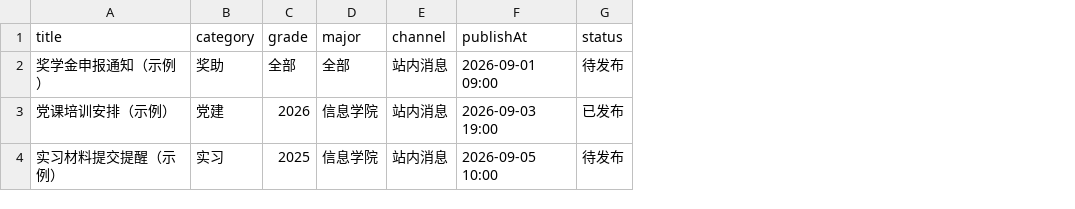
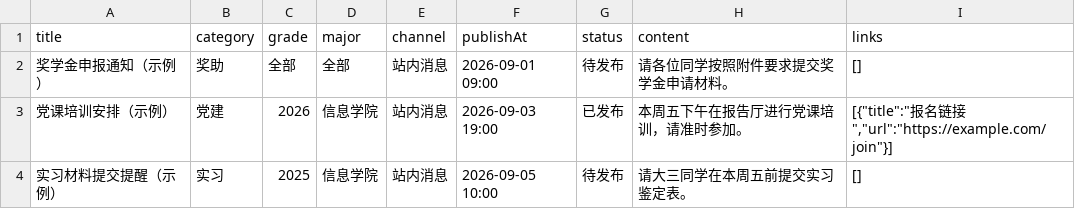
Before and after one commit to functionx37/UniServe-Platform-of-InfoRUC, a CSV file: templates/01-管理员导入模板/notifications_import_template.csv, drawn as a sheet; the diff names each change by its address in the sheet, - before the commit and + after, or states it on an @@ line.

```diff
--- a/templates/01-管理员导入模板/notifications_import_template.csv
+++ b/templates/01-管理员导入模板/notifications_import_template.csv
+column H (content), rows 2-4: 请各位同学按照附件要求提交奖学金申请材料。 | 本周五下午在报告厅进行党课培训，请准时参加。 | 请大三同学在本周五前提交实习鉴定表。
+column I (links), rows 2-4: [] | [{"title":"报名链接","url":"https://example.com/join"}] | []
```
Also changed, not shown: 2 other files.
